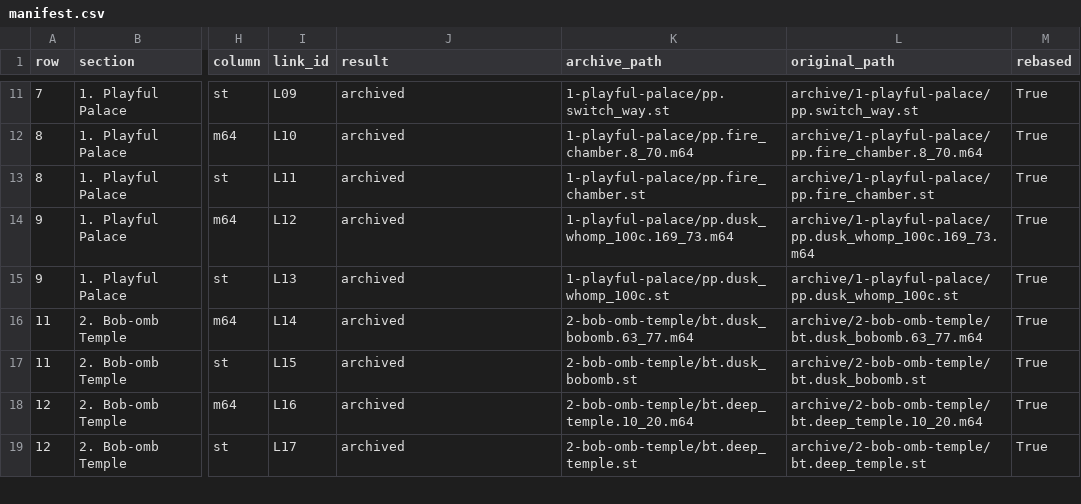
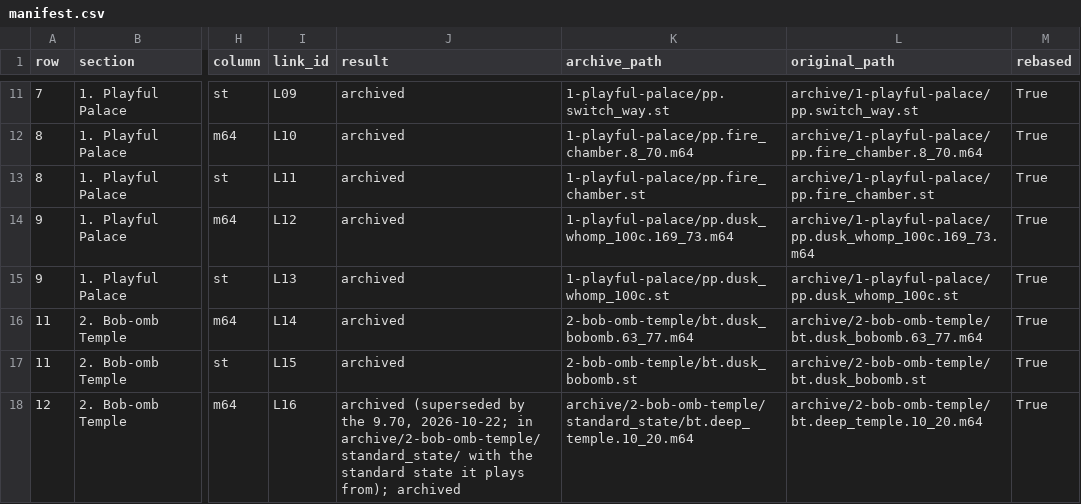
Before and after one commit to frKieran/sm64-tld-tas, a CSV file: manifest.csv, drawn as a sheet; only a part is shown, gaps mark what is left out; the shorter side is filled out with more unchanged rows; the diff covers the shown part only; the diff names each change by its address in the sheet, - before the commit and + after, or states it on an @@ line.

```diff
--- a/manifest.csv
+++ b/manifest.csv
-J18 (result): archived
+J18 (result): archived (superseded by the 9.70, 2026-10-22; in archive/2-bob-omb-temple/standard_state/ with the standard state it plays from); archived
-K18 (archive_path): 2-bob-omb-temple/bt.deep_temple.10_20.m64
+K18 (archive_path): archive/2-bob-omb-temple/standard_state/bt.deep_temple.10_20.m64
```
Also changed, not shown: 1 added row elsewhere in this file, 4 other files.
